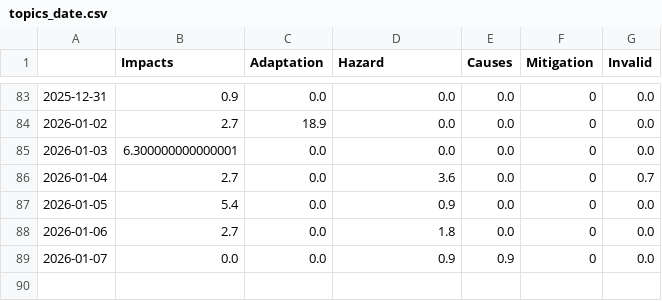
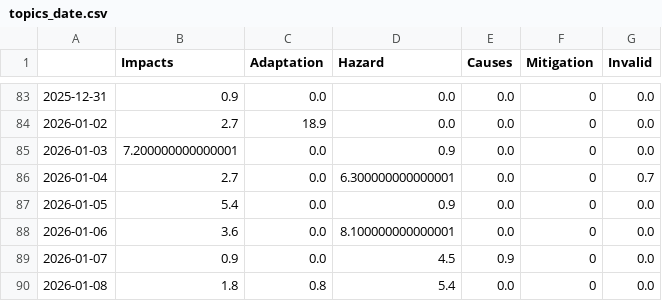
Before and after one commit to annajungfleischnews/coldIsComing, a CSV file: csv/topics_date.csv, drawn as a sheet; only a part is shown, gaps mark what is left out.

```diff
--- a/csv/topics_date.csv
+++ b/csv/topics_date.csv
@@ -84,6 +84,7 @@
 2026-01-02,2.7,18.9,0.0,0.0,0,0.0
-2026-01-03,6.300000000000001,0.0,0.0,0.0,0,0.0
-2026-01-04,2.7,0.0,3.6,0.0,0,0.7
+2026-01-03,7.200000000000001,0.0,0.9,0.0,0,0.0
+2026-01-04,2.7,0.0,6.300000000000001,0.0,0,0.7
 2026-01-05,5.4,0.0,0.9,0.0,0,0.0
-2026-01-06,2.7,0.0,1.8,0.0,0,0.0
-2026-01-07,0.0,0.0,0.9,0.9,0,0.0
+2026-01-06,3.6,0.0,8.100000000000001,0.0,0,0.0
+2026-01-07,0.9,0.0,4.5,0.9,0,0.0
+2026-01-08,1.8,0.8,5.4,0.0,0,0.0
```
Also changed, not shown: 4 other files.
